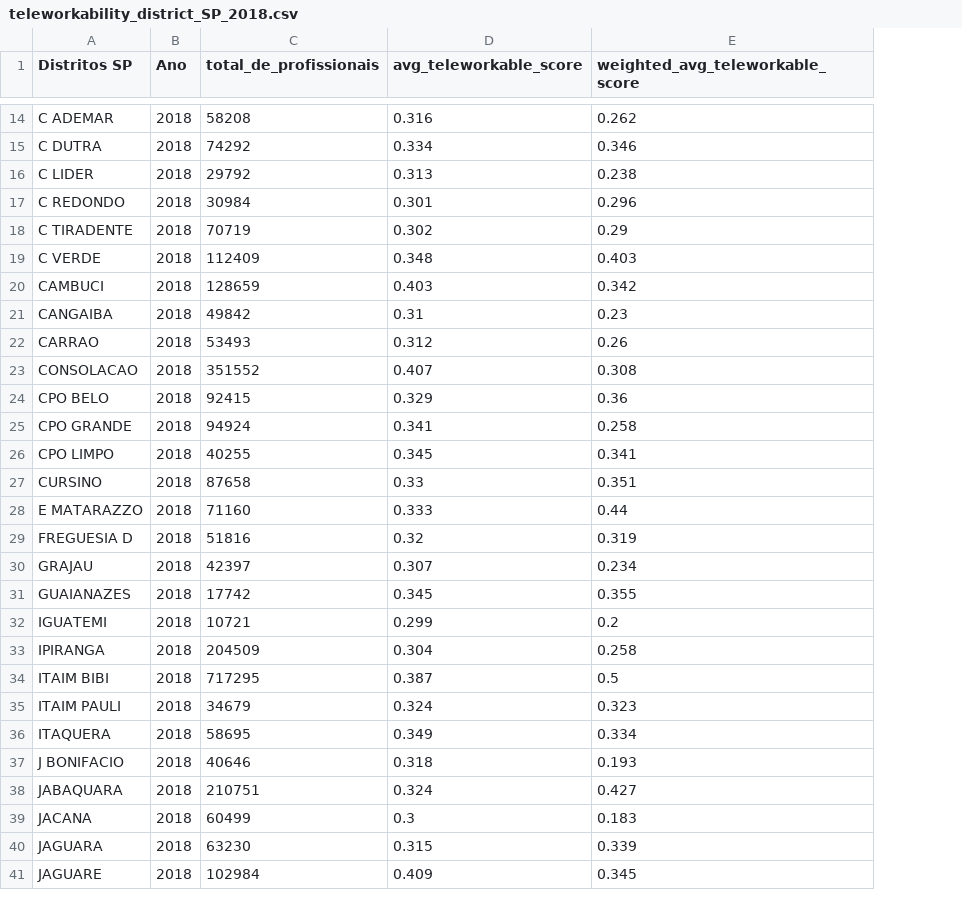
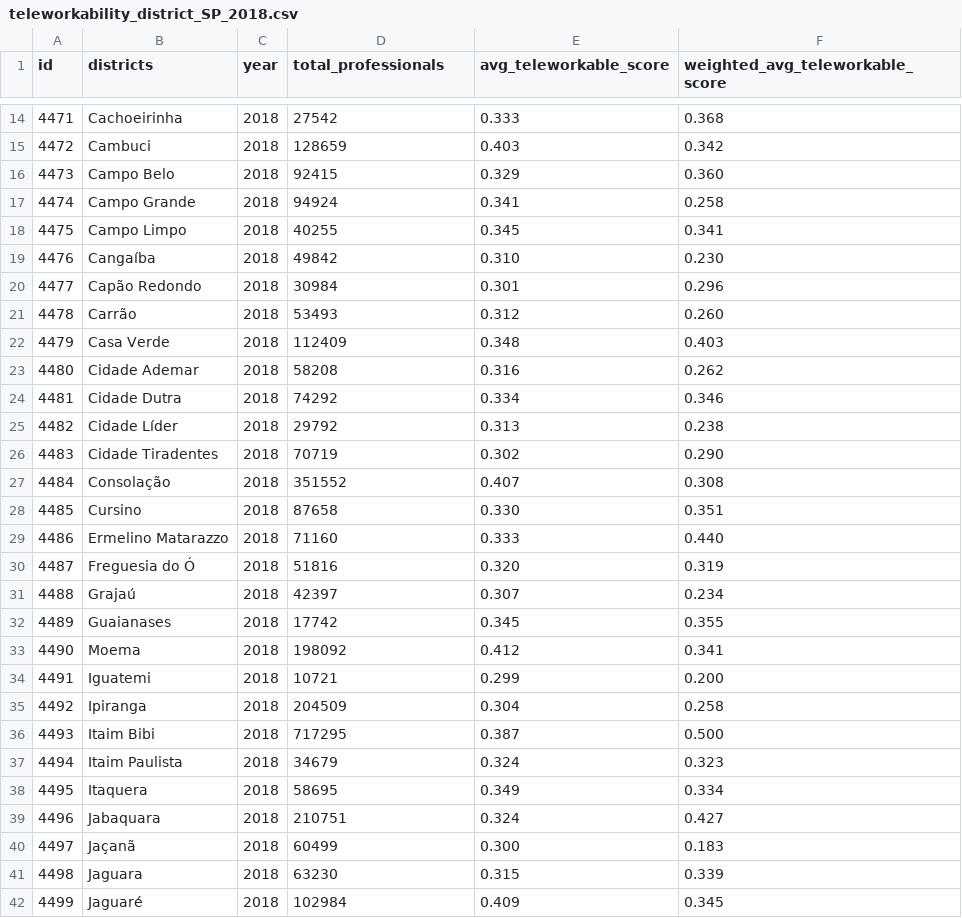
Before and after one commit to halefmichel/halef-thesis, a CSV file: occupation/teleworkability_district_SP_2018.csv, drawn as a sheet; only a part is shown, gaps mark what is left out; removed rows and columns are numbered as before the commit, all else as after; the diff covers the shown part only; the diff names each change by its address in the sheet, - before the commit and + after, or states it on an @@ line.

```diff
--- a/occupation/teleworkability_district_SP_2018.csv
+++ b/occupation/teleworkability_district_SP_2018.csv
-column A (Distritos SP), rows 14-16: C ADEMAR | C DUTRA | C LIDER; row 18: C TIRADENTE; row 23: CONSOLACAO; rows 27-36: CURSINO | E MATARAZZO | FREGUESIA D | GRAJAU | GUAIANAZES | IGUATEMI | IPIRANGA | ITAIM BIBI | ITAIM PAULI | ITAQUERA; rows 38-41: JABAQUARA | JACANA | JAGUARA | JAGUARE
+column A (id), rows 23-32: 4480 | 4481 | 4482 | 4483 | 4484 | 4485 | 4486 | 4487 | 4488 | 4489; rows 34-42: 4491 | 4492 | 4493 | 4494 | 4495 | 4496 | 4497 | 4498 | 4499
+column B (districts), rows 23-32: Cidade Ademar | Cidade Dutra | Cidade Líder | Cidade Tiradentes | Consolação | Cursino | Ermelino Matarazzo | Freguesia do Ó | Grajaú | Guaianases; rows 34-42: Iguatemi | Ipiranga | Itaim Bibi | Itaim Paulista | Itaquera | Jabaquara | Jaçanã | Jaguara | Jaguaré
-C1: Ano
+C1: year
-D1: total_de_profissionais
+D1: total_professionals
@@ row 55 moved to row 14: 4471 @@
@@ row 20 moved to row 15: 4472 @@
+row 16: 4473 | Campo Belo | 2018 | 92415 | 0.329 | 0.360
@@ row 25 moved to row 17: 4474 @@
@@ row 26 moved to row 18: 4475 @@
+row 19: 4476 | Cangaíba | 2018 | 49842 | 0.310 | 0.230
@@ row 17 moved to row 20: 4477 @@
+row 21: 4478 | Carrão | 2018 | 53493 | 0.312 | 0.260
@@ row 19 moved to row 22: 4479 @@
-F26 (weighted_avg_teleworkable_score): 0.29
+F26 (weighted_avg_teleworkable_score): 0.290
-row 21: CANGAIBA | 2018 | 49842 | 0.31 | 0.23
-row 22: CARRAO | 2018 | 53493 | 0.312 | 0.26
-row 24: CPO BELO | 2018 | 92415 | 0.329 | 0.36
-E28 (avg_teleworkable_score): 0.33
+E28 (avg_teleworkable_score): 0.330
-F29 (weighted_avg_teleworkable_score): 0.44
+F29 (weighted_avg_teleworkable_score): 0.440
-E30 (avg_teleworkable_score): 0.32
+E30 (avg_teleworkable_score): 0.320
@@ row 52 moved to row 33: 4490 @@
-F34 (weighted_avg_teleworkable_score): 0.2
+F34 (weighted_avg_teleworkable_score): 0.200
-F36 (weighted_avg_teleworkable_score): 0.5
+F36 (weighted_avg_teleworkable_score): 0.500
@@ row 37 moved to row 48: 4505 @@
-E40 (avg_teleworkable_score): 0.3
+E40 (avg_teleworkable_score): 0.300
```
Also changed, not shown: 5 added rows, 5 removed rows, 9 moved rows and 9 edited cells elsewhere in this file, occupation/teleworkability_district_SP_2019.csv, occupation/teleworkability_district_SP_2020.csv, 11 other files.
